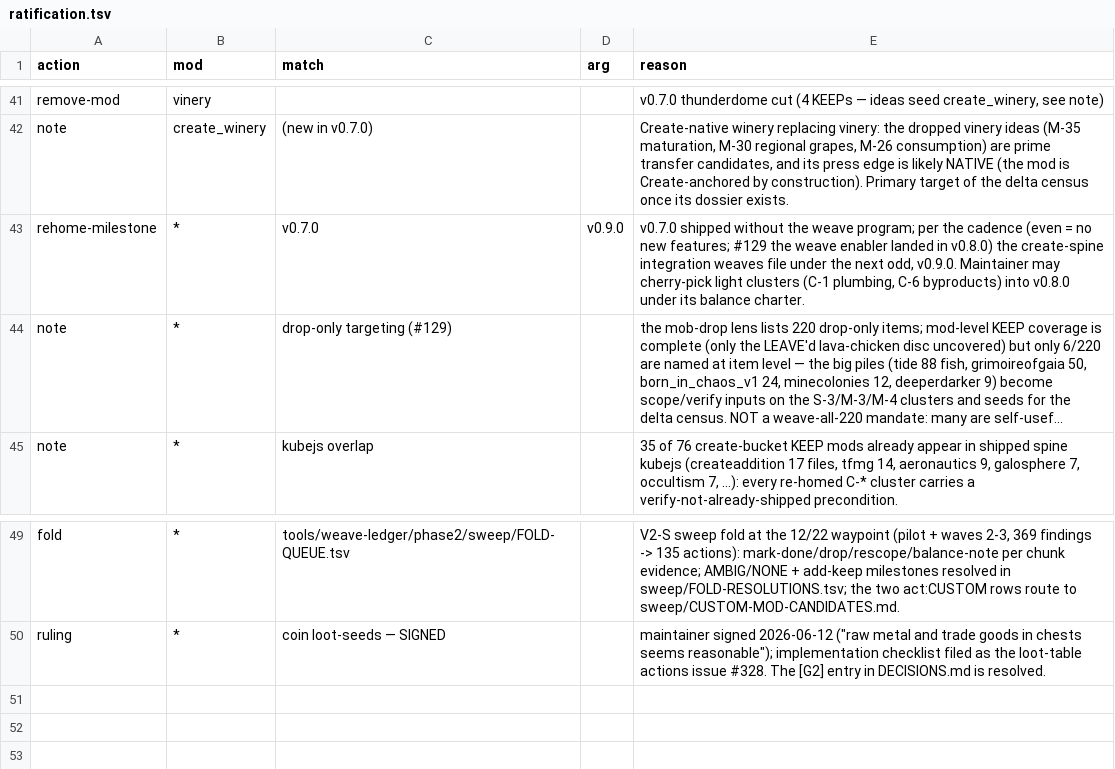
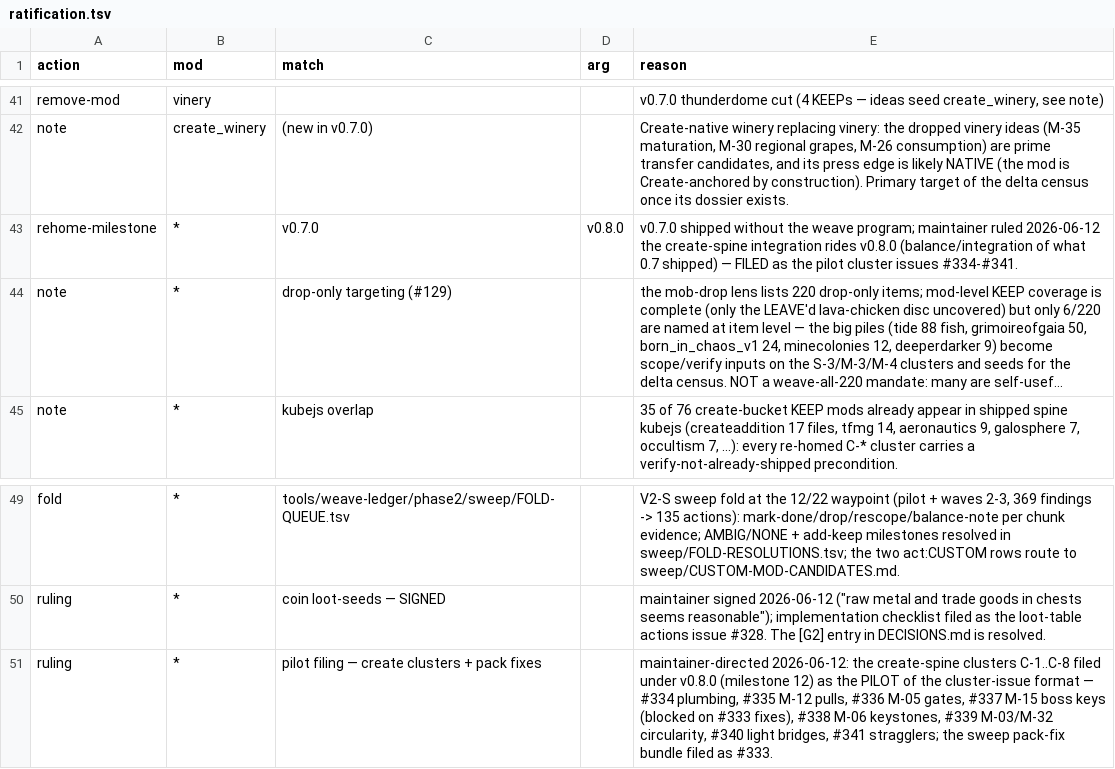
Before and after one commit to theasshats/project-commonwealth, a TSV file: tools/weave-ledger/phase2/triage/ratification.tsv, drawn as a sheet; only a part is shown, gaps mark what is left out; long unchanged cells end in …; the diff names each change by its address in the sheet, - before the commit and + after, or states it on an @@ line.

```diff
--- a/tools/weave-ledger/phase2/triage/ratification.tsv
+++ b/tools/weave-ledger/phase2/triage/ratification.tsv
-D43 (arg): v0.9.0
+D43 (arg): v0.8.0
-E43 (reason): …weave program; per the cadence (even = no new features; #129 the weave enabler landed in v0.8.0) the create-spine integration weaves file under the next odd, v0.9.0. Maintainer may cherry-pick light clusters (C-1 plumbing, C-6 byproducts) into v0.8.0 under its balance charter.
+E43 (reason): …weave program; maintainer ruled 2026-06-12 the create-spine integration rides v0.8.0 (balance/integration of what 0.7 shipped) — FILED as the pilot cluster issues #334-#341.
+row 51: ruling | * | pilot filing — create clusters + pack fixes |  | maintainer-directed 2026-06-12: the create-spine clusters C-1..C-8 filed under v0.8.0 (milestone 12) as the PILOT of the cluster-issue format — #334 plumbing, #335 M-12 pulls, #336 M-05 gates, #337 M-15 boss keys (blocked on #333 fixes), #338 M-06 keystones, #339 M-03/M-32 circularity, #340 light bridges, #341 stragglers; the sweep pack-fix bundle filed as #333.
```
Also changed, not shown: tools/weave-ledger/phase2/triage/decisions-ratified.tsv, 3 other files.
